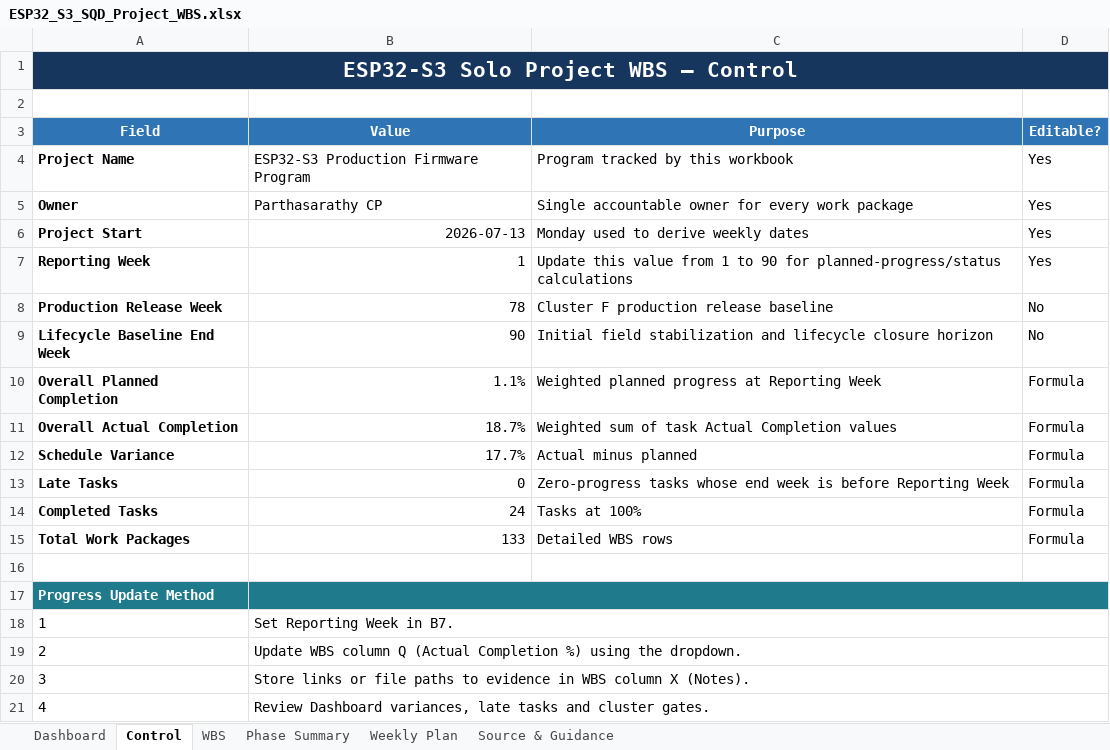
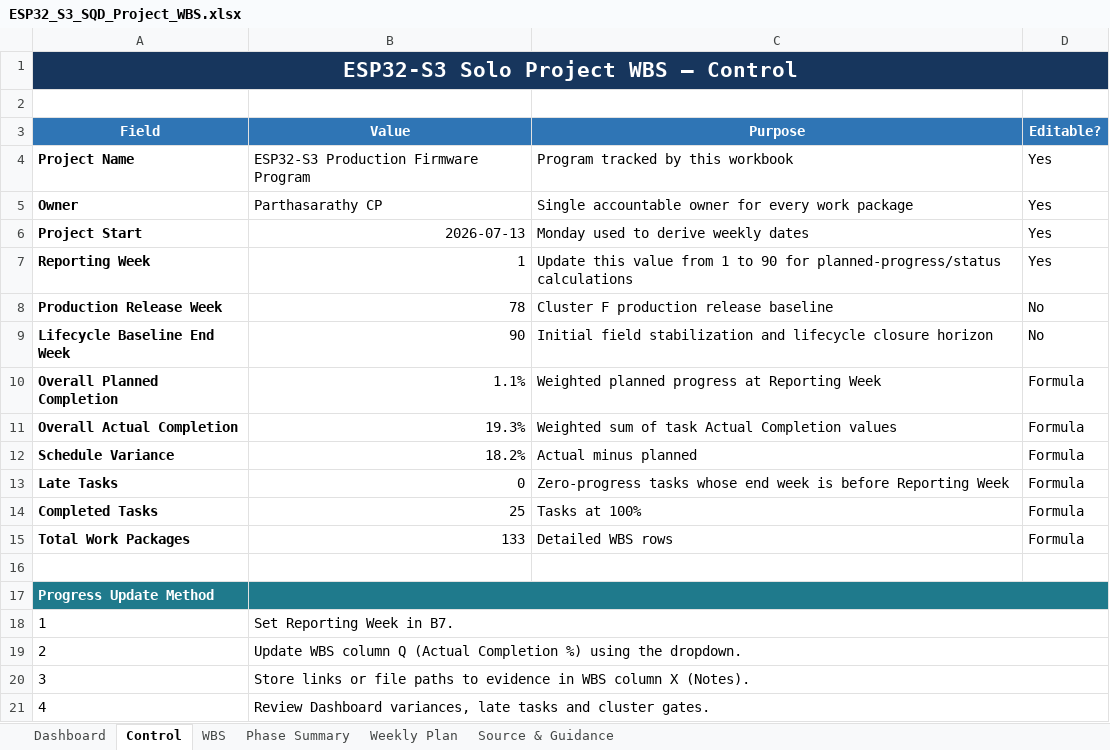
Before and after one commit to CPParthasarathy/SQD, an Excel workbook: ESP32_S3_SQD_Project_WBS.xlsx, sheet Control, drawn as a sheet; values as stored, in another font and other column widths than the file's, no borders; the diff names each change by its address in the sheet, - before the commit and + after, or states it on an @@ line.

```diff
--- a/ESP32_S3_SQD_Project_WBS.xlsx (sheet Control)
+++ b/ESP32_S3_SQD_Project_WBS.xlsx (sheet Control)
-B11 (Value): 18.7%
+B11 (Value): 19.3%
-B12 (Value): 17.7%
+B12 (Value): 18.2%
-B14 (Value): 24
+B14 (Value): 25
```
Also changed, not shown: sheet WBS, sheet Dashboard, sheet Phase Summary, sheet Weekly Plan, charts or pictures, 2 other files.
